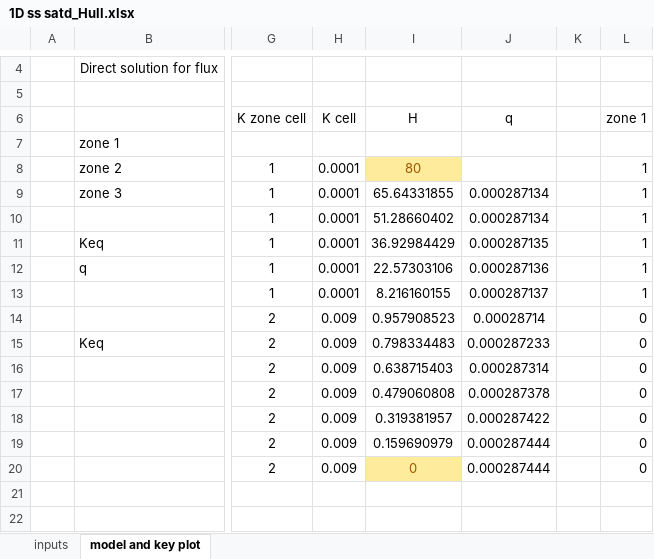
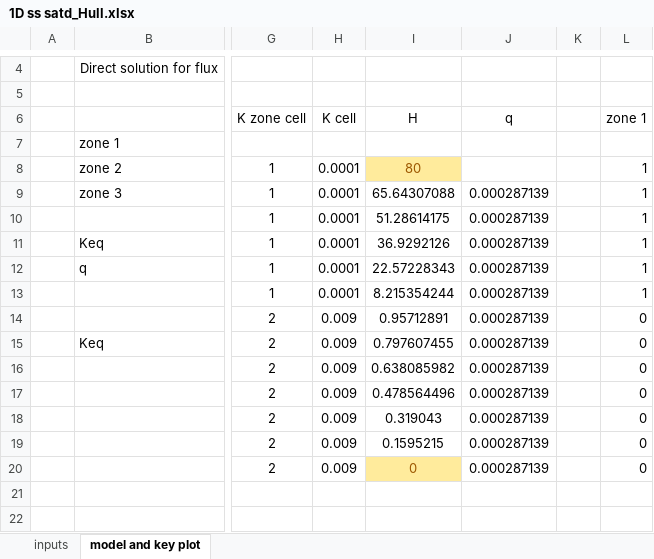
Before and after one commit to GW-modelling-Spring2021/hw-rhull21, an Excel workbook: HW01_Notes/1D ss satd_Hull.xlsx, sheet model and key plot, drawn as a sheet; only a part is shown, gaps mark what is left out; values as stored, in another font and other column widths than the file's, no borders; charts and pictures not drawn; the diff names each change by its address in the sheet, - before the commit and + after, or states it on an @@ line.

```diff
--- a/HW01_Notes/1D ss satd_Hull.xlsx (sheet model and key plot)
+++ b/HW01_Notes/1D ss satd_Hull.xlsx (sheet model and key plot)
-I9 (H): 65.64331855
+I9 (H): 65.64307088
-J9:J10 (q): 0.000287134
+J9:J10 (q): 0.000287139
-I10 (H): 51.28660402
+I10 (H): 51.28614175
-I11 (H): 36.92984429
+I11 (H): 36.9292126
-J11 (q): 0.000287135
+J11 (q): 0.000287139
-I12 (H): 22.57303106
+I12 (H): 22.57228343
-J12 (q): 0.000287136
+J12 (q): 0.000287139
-I13 (H): 8.216160155
+I13 (H): 8.215354244
-J13 (q): 0.000287137
+J13 (q): 0.000287139
-I14 (H): 0.957908523
+I14 (H): 0.95712891
-J14 (q): 0.00028714
+J14 (q): 0.000287139
-I15 (H): 0.798334483
+I15 (H): 0.797607455
-J15 (q): 0.000287233
+J15 (q): 0.000287139
-I16 (H): 0.638715403
+I16 (H): 0.638085982
-J16 (q): 0.000287314
+J16 (q): 0.000287139
-I17 (H): 0.479060808
+I17 (H): 0.478564496
-J17 (q): 0.000287378
+J17 (q): 0.000287139
-I18 (H): 0.319381957
+I18 (H): 0.319043
-J18 (q): 0.000287422
+J18 (q): 0.000287139
-I19 (H): 0.159690979
+I19 (H): 0.1595215
-J19:J20 (q): 0.000287444
+J19:J20 (q): 0.000287139
```
Also changed, not shown: charts or pictures, 2 other files.
